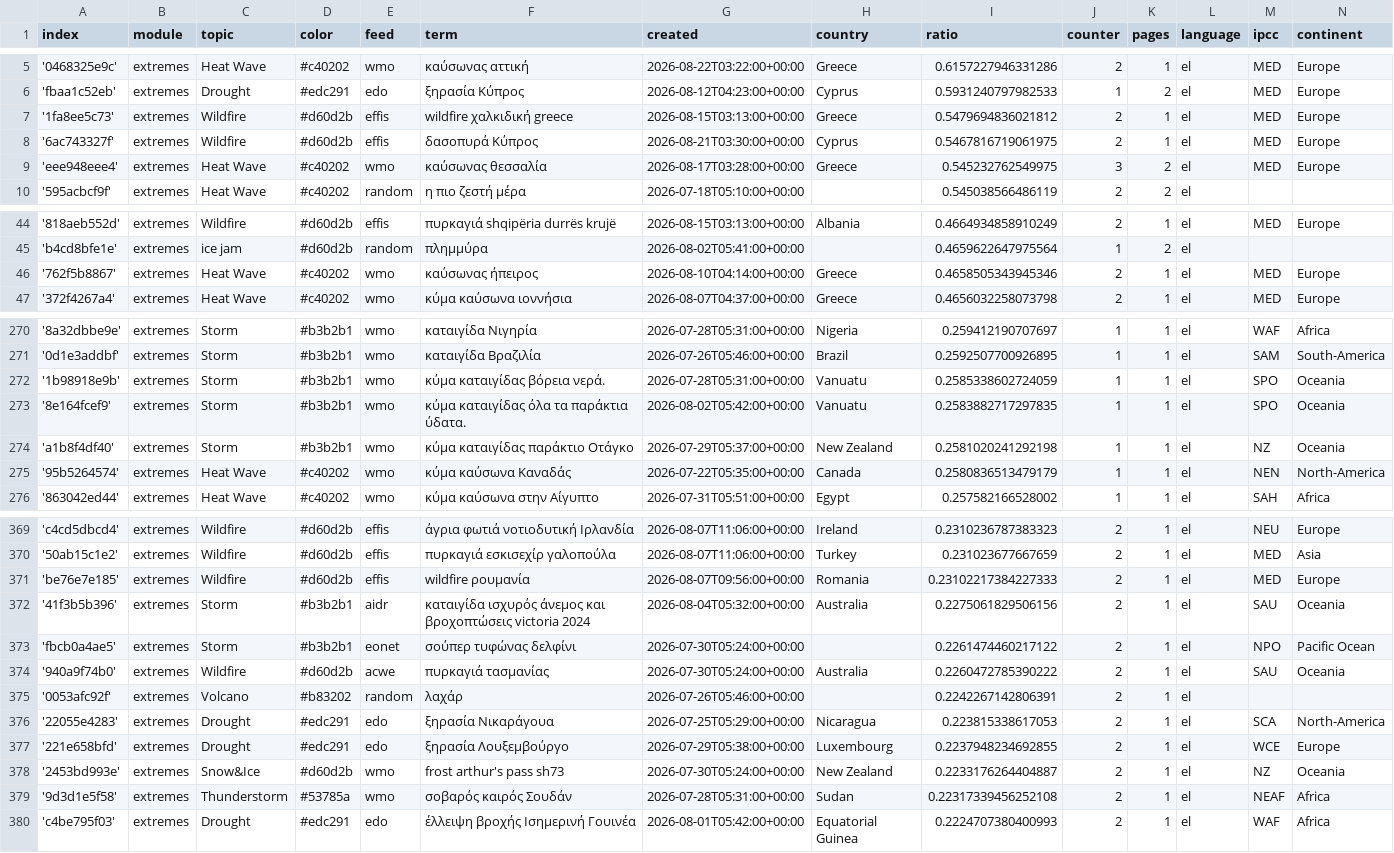
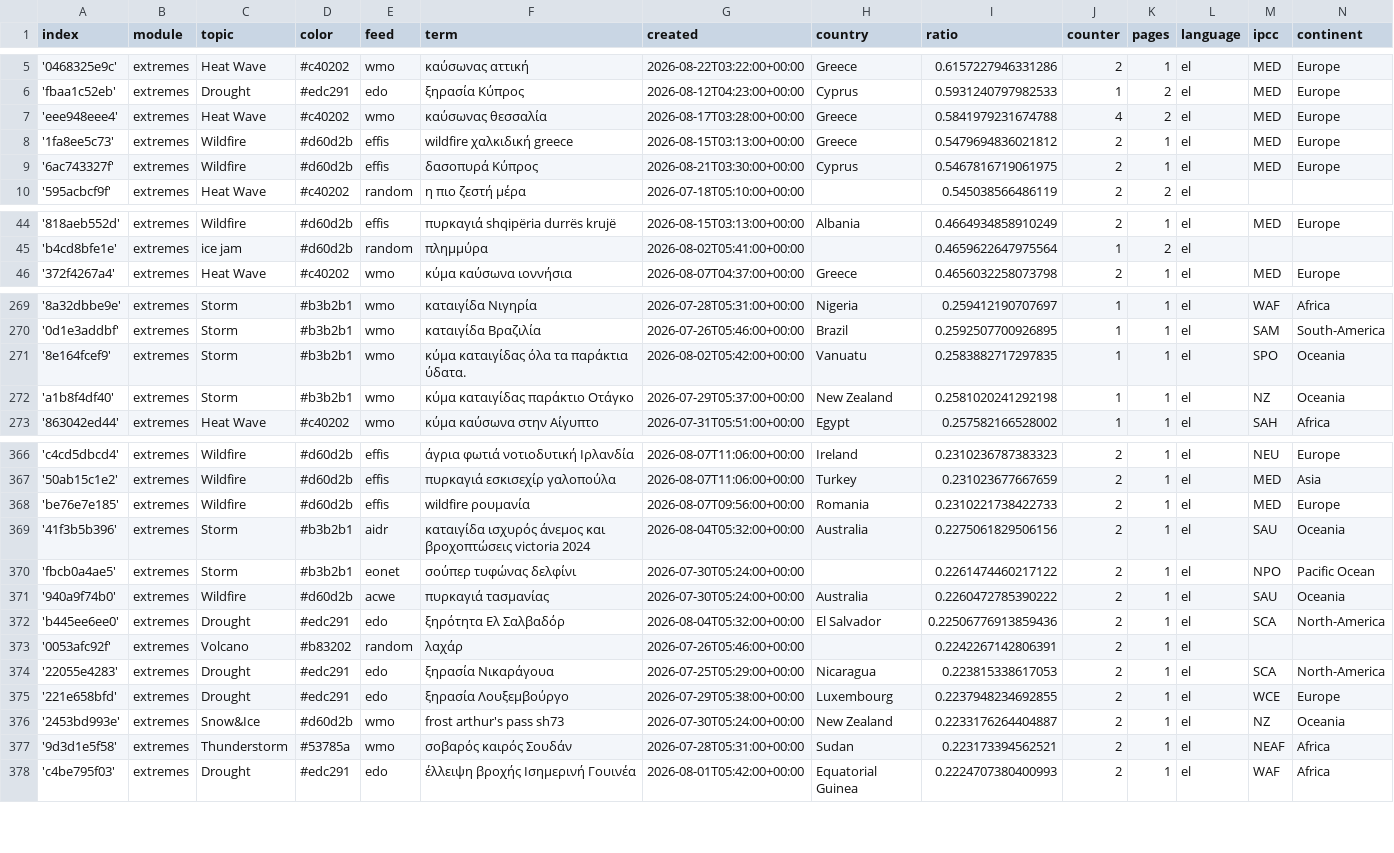
Before and after one commit to newsWhisperer/greekExtremes, a CSV file: terms.csv, drawn as a sheet; only a part is shown, gaps mark what is left out; the diff covers the shown part only.

Commit message:
Commit from GitHub Actions (harvest:0.0)

```diff
--- a/terms.csv
+++ b/terms.csv
@@ -6,5 +6,5 @@ index,module,topic,color,feed,term,created,country,ratio,counter,pages,language,
 'fbaa1c52eb',extremes,Drought,#edc291,edo,ξηρασία Κύπρος,2026-08-12T04:23:00+00:00,Cyprus,0.5931240797982533,1,2,el,MED,Europe
+'eee948eee4',extremes,Heat Wave,#c40202,wmo,καύσωνας θεσσαλία,2026-08-17T03:28:00+00:00,Greece,0.5841979231674788,4,2,el,MED,Europe
 '1fa8ee5c73',extremes,Wildfire,#d60d2b,effis,wildfire χαλκιδική greece,2026-08-15T03:13:00+00:00,Greece,0.5479694836021812,2,1,el,MED,Europe
 '6ac743327f',extremes,Wildfire,#d60d2b,effis,δασοπυρά Κύπρος,2026-08-21T03:30:00+00:00,Cyprus,0.5467816719061975,2,1,el,MED,Europe
-'eee948eee4',extremes,Heat Wave,#c40202,wmo,καύσωνας θεσσαλία,2026-08-17T03:28:00+00:00,Greece,0.545232762549975,3,2,el,MED,Europe
 '595acbcf9f',extremes,Heat Wave,#c40202,random,η πιο ζεστή μέρα,2026-07-18T05:10:00+00:00,,0.545038566486119,2,2,el,,
@@ -45,3 +45,2 @@ index,module,topic,color,feed,term,created,country,ratio,counter,pages,language,
 'b4cd8bfe1e',extremes,ice jam,#d60d2b,random,πλημμύρα,2026-08-02T05:41:00+00:00,,0.4659622647975564,1,2,el,,
-'762f5b8867',extremes,Heat Wave,#c40202,wmo,καύσωνας ήπειρος,2026-08-10T04:14:00+00:00,Greece,0.4658505343945346,2,1,el,MED,Europe
 '372f4267a4',extremes,Heat Wave,#c40202,wmo,κύμα καύσωνα ιοννήσια,2026-08-07T04:37:00+00:00,Greece,0.4656032258073798,2,1,el,MED,Europe
@@ -271,6 +270,4 @@ index,module,topic,color,feed,term,created,country,ratio,counter,pages,language,
 '0d1e3addbf',extremes,Storm,#b3b2b1,wmo,καταιγίδα Βραζιλία,2026-07-26T05:46:00+00:00,Brazil,0.2592507700926895,1,1,el,SAM,South-America
-'1b98918e9b',extremes,Storm,#b3b2b1,wmo,κύμα καταιγίδας βόρεια νερά.,2026-07-28T05:31:00+00:00,Vanuatu,0.2585338602724059,1,1,el,SPO,Oceania
 '8e164fcef9',extremes,Storm,#b3b2b1,wmo,κύμα καταιγίδας όλα τα παράκτια ύδατα.,2026-08-02T05:42:00+00:00,Vanuatu,0.2583882717297835,1,1,el,SPO,Oceania
 'a1b8f4df40',extremes,Storm,#b3b2b1,wmo,κύμα καταιγίδας παράκτιο Οτάγκο,2026-07-29T05:37:00+00:00,New Zealand,0.2581020241292198,1,1,el,NZ,Oceania
-'95b5264574',extremes,Heat Wave,#c40202,wmo,κύμα καύσωνα Καναδάς,2026-07-22T05:35:00+00:00,Canada,0.2580836513479179,1,1,el,NEN,North-America
 '863042ed44',extremes,Heat Wave,#c40202,wmo,κύμα καύσωνα στην Αίγυπτο,2026-07-31T05:51:00+00:00,Egypt,0.257582166528002,1,1,el,SAH,Africa
@@ -370,3 +367,3 @@ index,module,topic,color,feed,term,created,country,ratio,counter,pages,language,
 '50ab15c1e2',extremes,Wildfire,#d60d2b,effis,πυρκαγιά εσκισεχίρ γαλοπούλα,2026-08-07T11:06:00+00:00,Turkey,0.231023677667659,2,1,el,MED,Asia
-'be76e7e185',extremes,Wildfire,#d60d2b,effis,wildfire ρουμανία,2026-08-07T09:56:00+00:00,Romania,0.23102217384227333,2,1,el,MED,Europe
+'be76e7e185',extremes,Wildfire,#d60d2b,effis,wildfire ρουμανία,2026-08-07T09:56:00+00:00,Romania,0.2310221738422733,2,1,el,MED,Europe
 '41f3b5b396',extremes,Storm,#b3b2b1,aidr,καταιγίδα ισχυρός άνεμος και βροχοπτώσεις victoria 2024,2026-08-04T05:32:00+00:00,Australia,0.2275061829506156,2,1,el,SAU,Oceania
@@ -374,2 +371,3 @@ index,module,topic,color,feed,term,created,country,ratio,counter,pages,language,
 '940a9f74b0',extremes,Wildfire,#d60d2b,acwe,πυρκαγιά τασμανίας,2026-07-30T05:24:00+00:00,Australia,0.2260472785390222,2,1,el,SAU,Oceania
+'b445ee6ee0',extremes,Drought,#edc291,edo,ξηρότητα Ελ Σαλβαδόρ,2026-08-04T05:32:00+00:00,El Salvador,0.22506776913859436,2,1,el,SCA,North-America
 '0053afc92f',extremes,Volcano,#b83202,random,λαχάρ,2026-07-26T05:46:00+00:00,,0.2242267142806391,2,1,el,,
@@ -378,3 +376,3 @@ index,module,topic,color,feed,term,created,country,ratio,counter,pages,language,
 '2453bd993e',extremes,Snow&Ice,#d60d2b,wmo,frost arthur's pass sh73,2026-07-30T05:24:00+00:00,New Zealand,0.2233176264404887,2,1,el,NZ,Oceania
-'9d3d1e5f58',extremes,Thunderstorm,#53785a,wmo,σοβαρός καιρός Σουδάν,2026-07-28T05:31:00+00:00,Sudan,0.22317339456252108,2,1,el,NEAF,Africa
+'9d3d1e5f58',extremes,Thunderstorm,#53785a,wmo,σοβαρός καιρός Σουδάν,2026-07-28T05:31:00+00:00,Sudan,0.223173394562521,2,1,el,NEAF,Africa
 'c4be795f03',extremes,Drought,#edc291,edo,έλλειψη βροχής Ισημερινή Γουινέα,2026-08-01T05:42:00+00:00,Equatorial Guinea,0.2224707380400993,2,1,el,WAF,Africa
```
Also changed, not shown: 2 added rows, 1 removed row and 2 edited cells elsewhere in this file.
